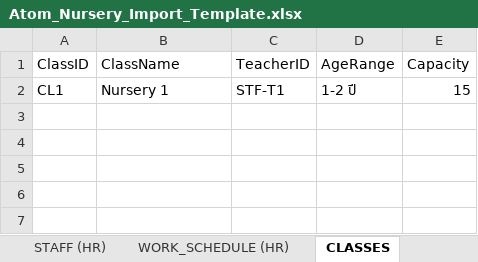
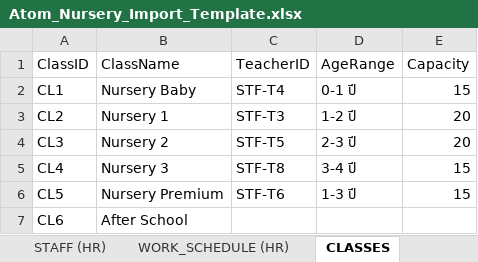
Before and after one commit to legeant04-dot/atom-nursery, an Excel workbook: Atom_Nursery_Import_Template.xlsx, sheet CLASSES, drawn as a sheet; values as stored, in another font and other column widths than the file's, no borders; the diff names each change by its address in the sheet, - before the commit and + after, or states it on an @@ line.

```diff
--- a/Atom_Nursery_Import_Template.xlsx (sheet CLASSES)
+++ b/Atom_Nursery_Import_Template.xlsx (sheet CLASSES)
-B2 (ClassName): Nursery 1
+B2 (ClassName): Nursery Baby
-C2 (TeacherID): STF-T1
+C2 (TeacherID): STF-T4
-D2 (AgeRange): 1-2 ปี
+D2 (AgeRange): 0-1 ปี
+row 3: CL2 | Nursery 1 | STF-T3 | 1-2 ปี | 20
+row 4: CL3 | Nursery 2 | STF-T5 | 2-3 ปี | 20
+row 5: CL4 | Nursery 3 | STF-T8 | 3-4 ปี | 15
+row 6: CL5 | Nursery Premium | STF-T6 | 1-3 ปี | 15
+row 7: CL6 | After School
```
Also changed, not shown: sheet STAFF (HR), sheet STUDENTS, sheet PARENTS, sheet USER_LINKS, sheet WORK_SCHEDULE (HR), 4 other files.
